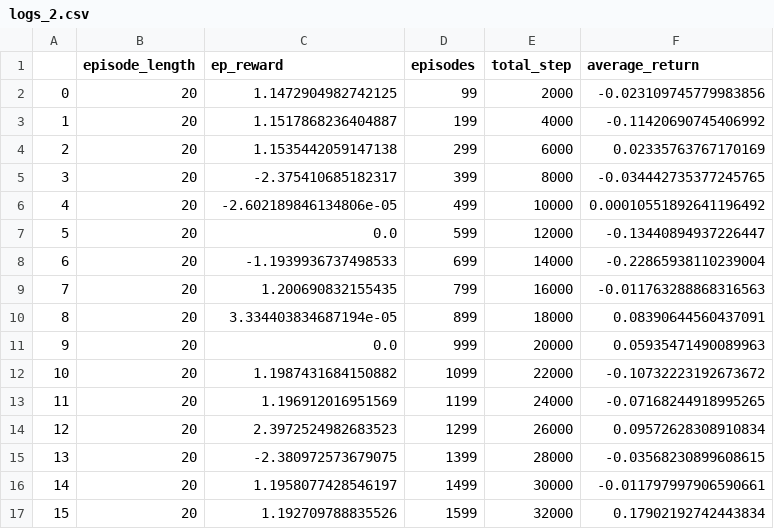
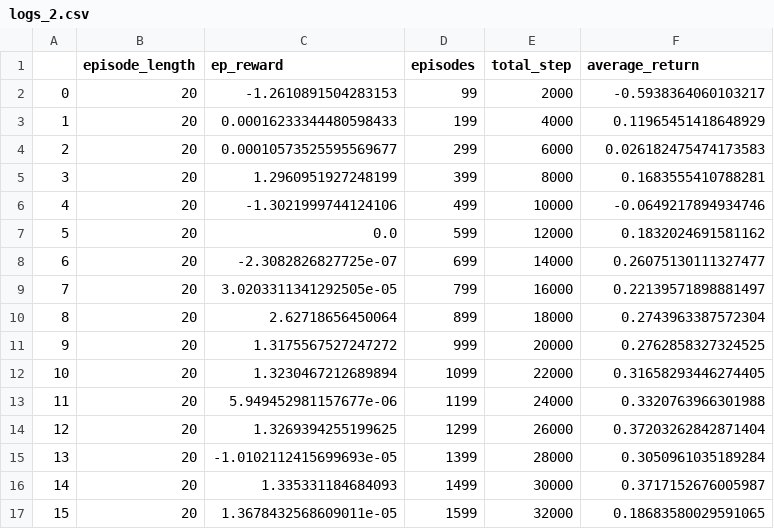
Before and after one commit to bencer3283/rl2023-sanding-ppo, a CSV file: results/SandingEnvMiddle/ppo_extension/logging/logs_2.csv, drawn as a sheet; only a part is shown; the diff covers the shown part only.

Commit message:
extension done

```diff
--- a/results/SandingEnvMiddle/ppo_extension/logging/logs_2.csv
+++ b/results/SandingEnvMiddle/ppo_extension/logging/logs_2.csv
@@ -1,17 +1,17 @@
 ,episode_length,ep_reward,episodes,total_step,average_return
-0,20,1.1472904982742125,99,2000,-0.023109745779983856
-1,20,1.1517868236404887,199,4000,-0.11420690745406992
-2,20,1.1535442059147138,299,6000,0.02335763767170169
-3,20,-2.375410685182317,399,8000,-0.034442735377245765
-4,20,-2.602189846134806e-05,499,10000,0.00010551892641196492
-5,20,0.0,599,12000,-0.13440894937226447
-6,20,-1.1939936737498533,699,14000,-0.22865938110239004
-7,20,1.200690832155435,799,16000,-0.011763288868316563
-8,20,3.334403834687194e-05,899,18000,0.08390644560437091
-9,20,0.0,999,20000,0.05935471490089963
-10,20,1.1987431684150882,1099,22000,-0.10732223192673672
-11,20,1.196912016951569,1199,24000,-0.07168244918995265
-12,20,2.3972524982683523,1299,26000,0.09572628308910834
-13,20,-2.380972573679075,1399,28000,-0.03568230899608615
-14,20,1.1958077428546197,1499,30000,-0.011797997906590661
-15,20,1.192709788835526,1599,32000,0.17902192742443834
+0,20,-1.2610891504283153,99,2000,-0.5938364060103217
+1,20,0.00016233344480598433,199,4000,0.11965451418648929
+2,20,0.00010573525595569677,299,6000,0.026182475474173583
+3,20,1.2960951927248199,399,8000,0.1683555410788281
+4,20,-1.3021999744124106,499,10000,-0.0649217894934746
+5,20,0.0,599,12000,0.1832024691581162
+6,20,-2.3082826827725e-07,699,14000,0.26075130111327477
+7,20,3.0203311341292505e-05,799,16000,0.22139571898881497
+8,20,2.62718656450064,899,18000,0.2743963387572304
+9,20,1.3175567527247272,999,20000,0.2762858327324525
+10,20,1.3230467212689894,1099,22000,0.31658293446274405
+11,20,5.949452981157677e-06,1199,24000,0.3320763966301988
+12,20,1.3269394255199625,1299,26000,0.37203262842871404
+13,20,-1.0102112415699693e-05,1399,28000,0.3050961035189284
+14,20,1.335331184684093,1499,30000,0.3717152676005987
+15,20,1.3678432568609011e-05,1599,32000,0.18683580029591065
```
Also changed, not shown: 168 edited cells elsewhere in this file, results/SandingEnvMiddle/ppo_extension/logging/logs_0.csv, results/SandingEnvMiddle/ppo_extension/logging/logs_1.csv, 22 other files.
